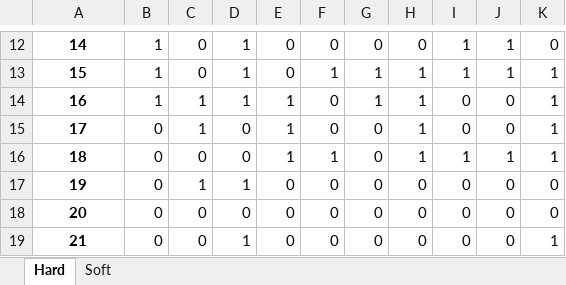
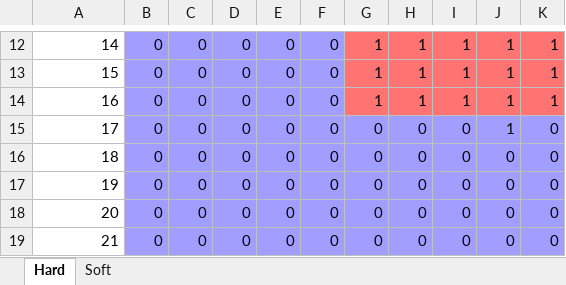
Before and after one commit to EverettAdams/Genetic-Algorithm-Blackjack-Strategy, an Excel workbook: Genetic Algorithm Strategy.xlsx, sheet Hard, drawn as a sheet; only a part is shown, gaps mark what is left out; values as stored, in another font and other column widths than the file's, no borders; charts and pictures and conditional formats not drawn; the diff covers the shown part only; the diff names each change by its address in the sheet, - before the commit and + after, or states it on an @@ line.

```diff
--- a/Genetic Algorithm Strategy.xlsx (sheet Hard)
+++ b/Genetic Algorithm Strategy.xlsx (sheet Hard)
@@ A12:A19 bold: on → off, alignment: center → right @@
-B12:F14 fill: none
+B12:F14 fill: #A29EFF
-B12:B14: 1
+B12:B14: 0
-D12:D14: 1
+D12:D14: 0
-G12:K14 fill: none
+G12:K14 fill: #FF7373
-G12: 0
+G12: 1
-H12: 0
+H12: 1
-K12: 0
+K12: 1
-F13: 1
+F13: 0
-C14:C15: 1
+C14:C15: 0
-E14:E16: 1
+E14:E16: 0
-I14: 0
+I14: 1
-J14:J15: 0
+J14:J15: 1
-B15:K19 fill: none
+B15:K19 fill: #A29EFF
-H15:H16: 1
+H15:H16: 0
-K15:K16: 1
+K15:K16: 0
-F16: 1
+F16: 0
-I16: 1
+I16: 0
-J16: 1
+J16: 0
-C17: 1
+C17: 0
-D17: 1
+D17: 0
-D19: 1
+D19: 0
-K19: 1
+K19: 0
```
Also changed, not shown: 50 edited cells and cell formats elsewhere in this sheet, sheet Soft, charts or pictures, 1 other file.
